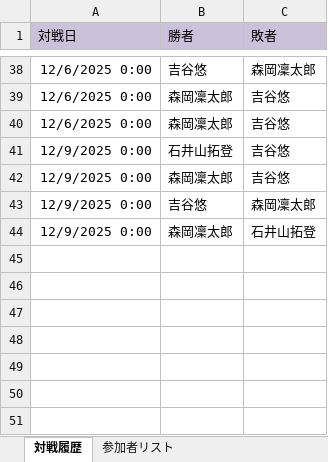
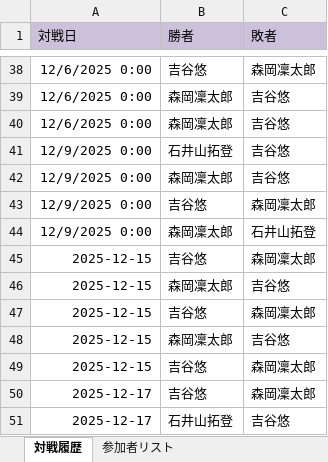
Before and after one commit to xtk2bc5pv6-ui/Shogi_Round-robin_schedule_Perferct, an Excel workbook: shogi_data.xlsx, sheet 対戦履歴, drawn as a sheet; only a part is shown, gaps mark what is left out; values as stored, in another font and other column widths than the file's, no borders; the diff names each change by its address in the sheet, - before the commit and + after, or states it on an @@ line.

Commit message:
Add files via upload

```diff
--- a/shogi_data.xlsx (sheet 対戦履歴)
+++ b/shogi_data.xlsx (sheet 対戦履歴)
+row 45: 2025-12-15 | 吉谷悠 | 森岡凜太郎
+row 46: 2025-12-15 | 森岡凜太郎 | 吉谷悠
+row 47: 2025-12-15 | 吉谷悠 | 森岡凜太郎
+row 48: 2025-12-15 | 森岡凜太郎 | 吉谷悠
+row 49: 2025-12-15 | 吉谷悠 | 森岡凜太郎
+row 50: 2025-12-17 | 吉谷悠 | 森岡凜太郎
+row 51: 2025-12-17 | 石井山拓登 | 吉谷悠
```
